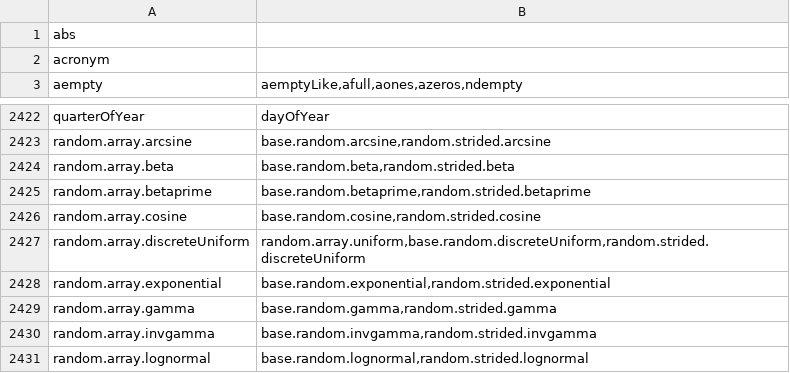
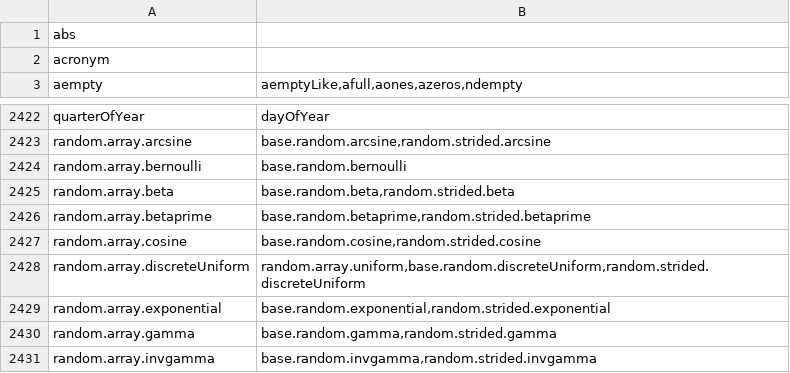
Before and after one commit to stdlib-js/namespace-alias2related, a CSV file: data/data.csv, drawn as a sheet; only a part is shown, gaps mark what is left out; the shorter side is filled out with more unchanged rows; the diff names each change by its address in the sheet, - before the commit and + after, or states it on an @@ line.

```diff
--- a/data/data.csv
+++ b/data/data.csv
+row 2424: random.array.bernoulli | base.random.bernoulli
```
Also changed, not shown: 3 other files.
